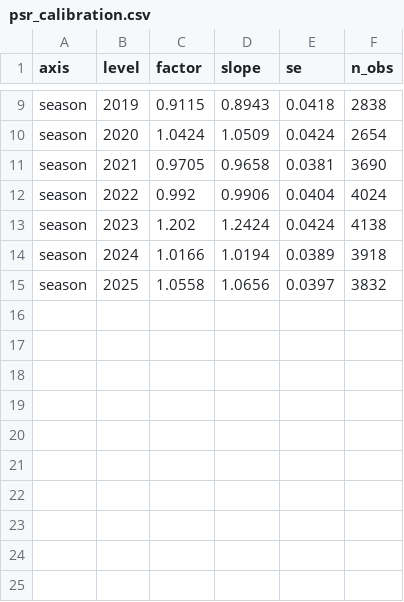
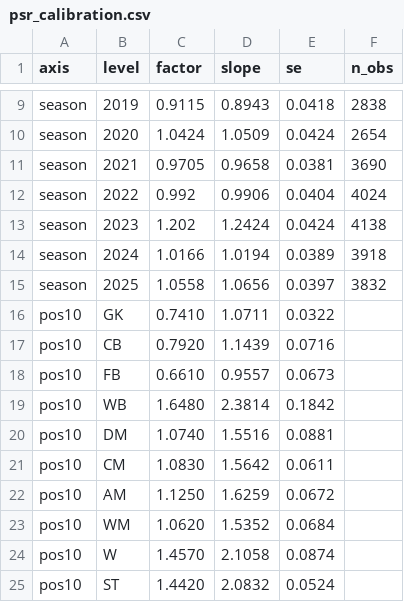
Before and after one commit to peteowen1/panna, a CSV file: inst/extdata/psr_calibration.csv, drawn as a sheet; only a part is shown, gaps mark what is left out.

```diff
--- a/inst/extdata/psr_calibration.csv
+++ b/inst/extdata/psr_calibration.csv
@@ -15 +15,11 @@ season,2024,1.0166,1.0194,0.0389,3918
 season,2025,1.0558,1.0656,0.0397,3832
+pos10,GK,0.7410,1.0711,0.0322,
+pos10,CB,0.7920,1.1439,0.0716,
+pos10,FB,0.6610,0.9557,0.0673,
+pos10,WB,1.6480,2.3814,0.1842,
+pos10,DM,1.0740,1.5516,0.0881,
+pos10,CM,1.0830,1.5642,0.0611,
+pos10,AM,1.1250,1.6259,0.0672,
+pos10,WM,1.0620,1.5352,0.0684,
+pos10,W,1.4570,2.1058,0.0874,
+pos10,ST,1.4420,2.0832,0.0524,
```
Also changed, not shown: 5 other files.
